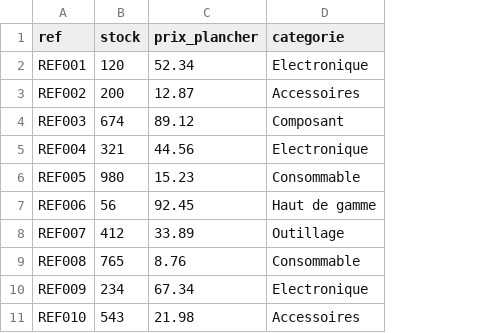
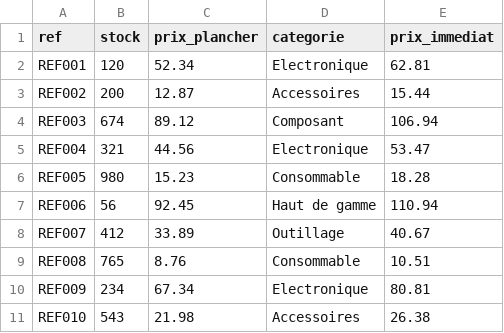
Before and after one commit to 100399507/algov3, a CSV file: inventaire_10_ref.csv, drawn as a sheet; the diff names each change by its address in the sheet, - before the commit and + after, or states it on an @@ line.

Commit message:
Update inventaire_10_ref.csv

```diff
--- a/inventaire_10_ref.csv
+++ b/inventaire_10_ref.csv
+column E (prix_immediat), rows 2-11: 62.81 | 15.44 | 106.94 | 53.47 | 18.28 | 110.94 | 40.67 | 10.51 | 80.81 | 26.38
```
